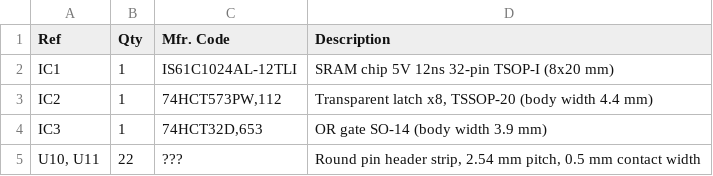
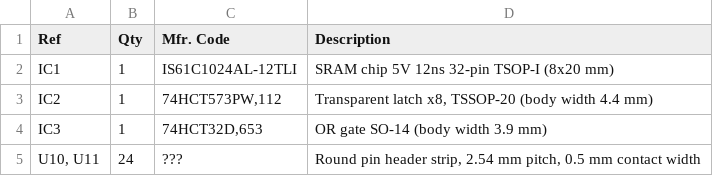
Before and after one commit to jamarju/c64-sram, a CSV file: bom/c64-sram-bom.csv, drawn as a sheet.

```diff
--- a/bom/c64-sram-bom.csv
+++ b/bom/c64-sram-bom.csv
@@ -4,2 +4,2 @@ IC2,1,"74HCT573PW,112","Transparent latch x8, TSSOP-20 (body width 4.4 mm)"
 IC3,1,"74HCT32D,653",OR gate SO-14 (body width 3.9 mm)
-"U10, U11",22,???,"Round pin header strip, 2.54 mm pitch, 0.5 mm contact width"
+"U10, U11",24,???,"Round pin header strip, 2.54 mm pitch, 0.5 mm contact width"
```
Also changed, not shown: 1 other file.
